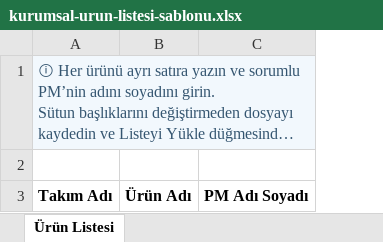
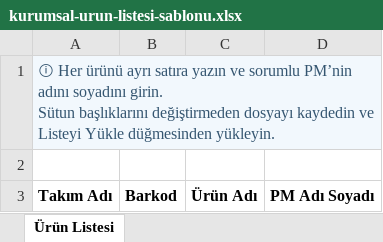
Before and after one commit to iskenderEser/cogniti-dev, an Excel workbook: public/kurumsal-urun-listesi-sablonu.xlsx, sheet Ürün Listesi, drawn as a sheet; long unchanged cells end in …; values as stored, in another font and other column widths than the file's, no borders; the diff names each change by its address in the sheet, - before the commit and + after, or states it on an @@ line.

Commit message:
feat(eczanem): katalog barkodu kullanımı ve indirimli yayın atomik RPC geçişi

```diff
--- a/public/kurumsal-urun-listesi-sablonu.xlsx (sheet Ürün Listesi)
+++ b/public/kurumsal-urun-listesi-sablonu.xlsx (sheet Ürün Listesi)
+column B, row 3: Barkod
```
Also changed, not shown: 15 other files.
